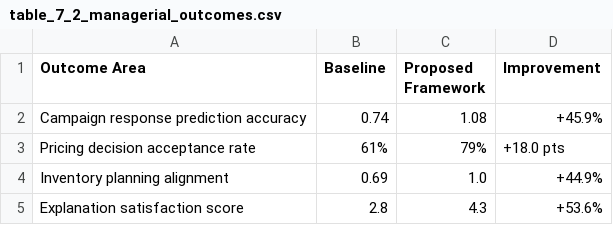
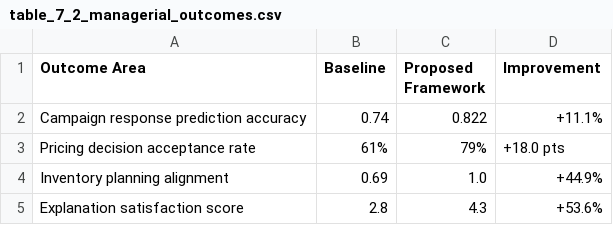
Before and after one commit to BhanuTejaMalineni/multimodal-retail-decision-intelligence, a CSV file: outputs/tables/table_7_2_managerial_outcomes.csv, drawn as a sheet.

```diff
--- a/outputs/tables/table_7_2_managerial_outcomes.csv
+++ b/outputs/tables/table_7_2_managerial_outcomes.csv
@@ -1,3 +1,3 @@
 Outcome Area,Baseline,Proposed Framework,Improvement
-Campaign response prediction accuracy,0.74,1.08,+45.9%
+Campaign response prediction accuracy,0.74,0.822,+11.1%
 Pricing decision acceptance rate,61%,79%,+18.0 pts
```
Also changed, not shown: outputs/tables/table_8_1_hyperparam_sensitivity.csv, 9 other files.
